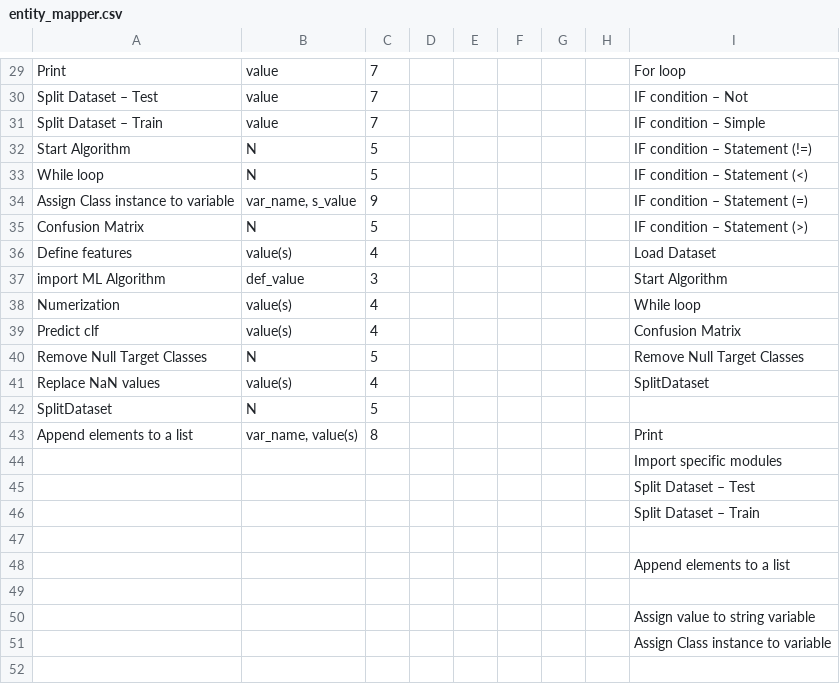
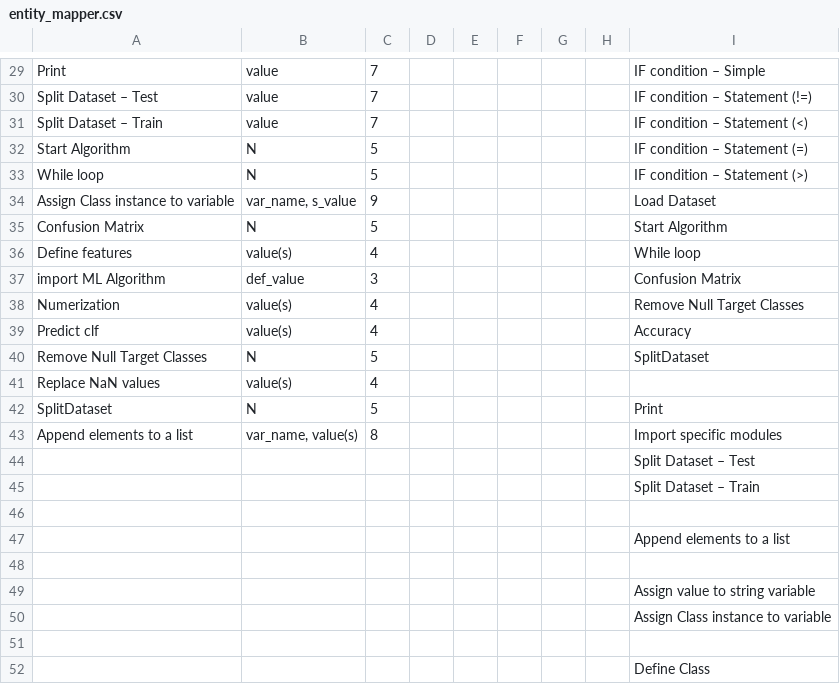
Before and after one commit to ArshadFauzil/FYP, a CSV file: UserSpecs2PseudoCode/PC_Interface/Resources/entity_mapper.csv, drawn as a sheet; only a part is shown, gaps mark what is left out; removed rows and columns are numbered as before the commit, all else as after; the diff covers the shown part only; the diff names each change by its address in the sheet, - before the commit and + after, or states it on an @@ line.

```diff
--- a/UserSpecs2PseudoCode/PC_Interface/Resources/entity_mapper.csv
+++ b/UserSpecs2PseudoCode/PC_Interface/Resources/entity_mapper.csv
-I29: For loop
+I29: IF condition – Simple
-I30: IF condition – Not
+I30: IF condition – Statement (!=)
-I31: IF condition – Simple
+I31: IF condition – Statement (<)
-I32: IF condition – Statement (!=)
+I32: IF condition – Statement (=)
-I33: IF condition – Statement (<)
+I33: IF condition – Statement (>)
-I34: IF condition – Statement (=)
+I34: Load Dataset
-I35: IF condition – Statement (>)
+I35: Start Algorithm
-I36: Load Dataset
+I36: While loop
-I37: Start Algorithm
+I37: Confusion Matrix
-I38: While loop
+I38: Remove Null Target Classes
-I39: Confusion Matrix
+I39: Accuracy
-I40: Remove Null Target Classes
+I40: SplitDataset
-I41: SplitDataset
+I41: (empty)
-I42: (empty)
+I42: Print
-I43: Print
+I43: Import specific modules
-row 44:  |  |  |  |  |  |  |  | Import specific modules
+row 51: (empty)
+row 52:  |  |  |  |  |  |  |  | Define Class
```
Also changed, not shown: 26 edited cells elsewhere in this file, 11 other files.
